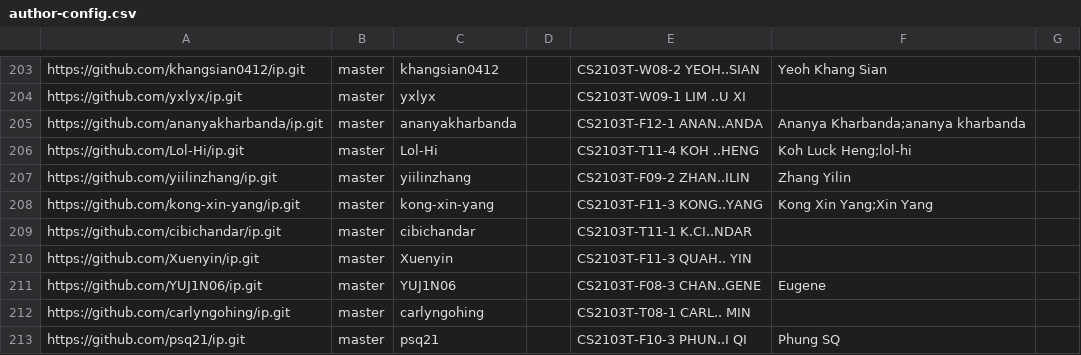
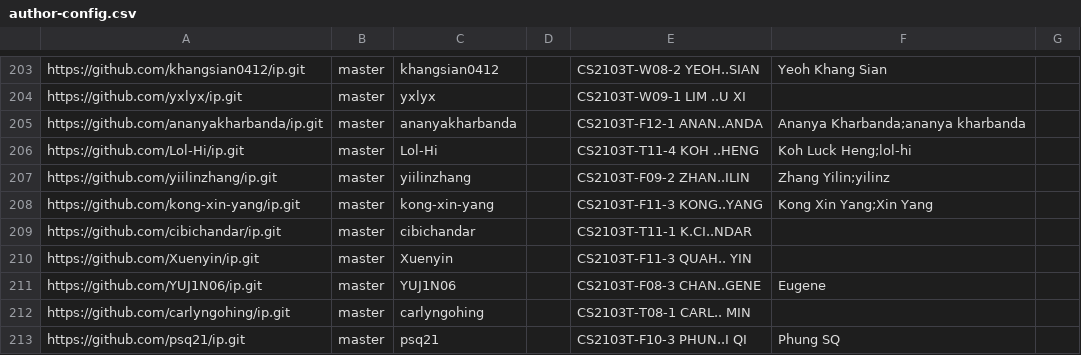
Before and after one commit to NUS-CS2103-AY2627-S1/ip-dashboard, a CSV file: config/author-config.csv, drawn as a sheet; only a part is shown, gaps mark what is left out.

Commit message:
Update configs

```diff
--- a/config/author-config.csv
+++ b/config/author-config.csv
@@ -206,3 +206,3 @@ https://github.com/ananyakharbanda/ip.git,master,ananyakharbanda,,CS2103T-F12-1
 https://github.com/Lol-Hi/ip.git,master,Lol-Hi,,CS2103T-T11-4 KOH ..HENG,Koh Luck Heng;lol-hi,
-https://github.com/yiilinzhang/ip.git,master,yiilinzhang,,CS2103T-F09-2 ZHAN..ILIN,Zhang Yilin,
+https://github.com/yiilinzhang/ip.git,master,yiilinzhang,,CS2103T-F09-2 ZHAN..ILIN,Zhang Yilin;yilinz,
 https://github.com/kong-xin-yang/ip.git,master,kong-xin-yang,,CS2103T-F11-3 KONG..YANG,Kong Xin Yang;Xin Yang,
```
